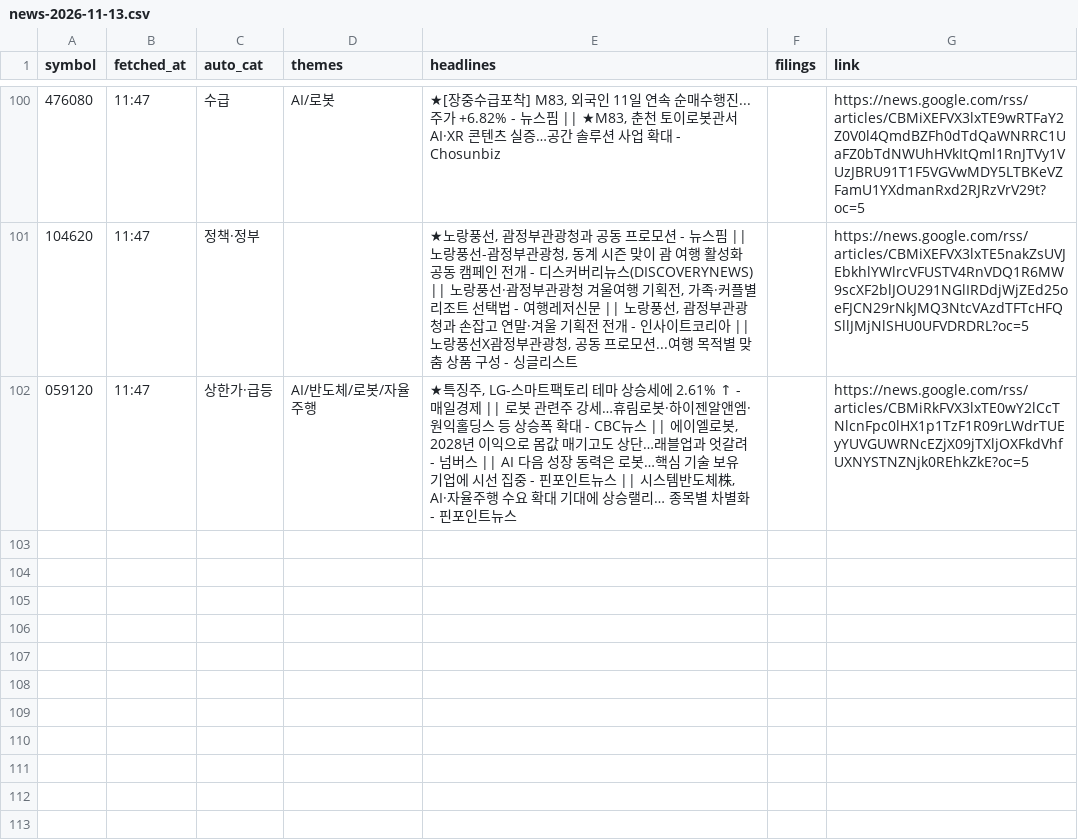
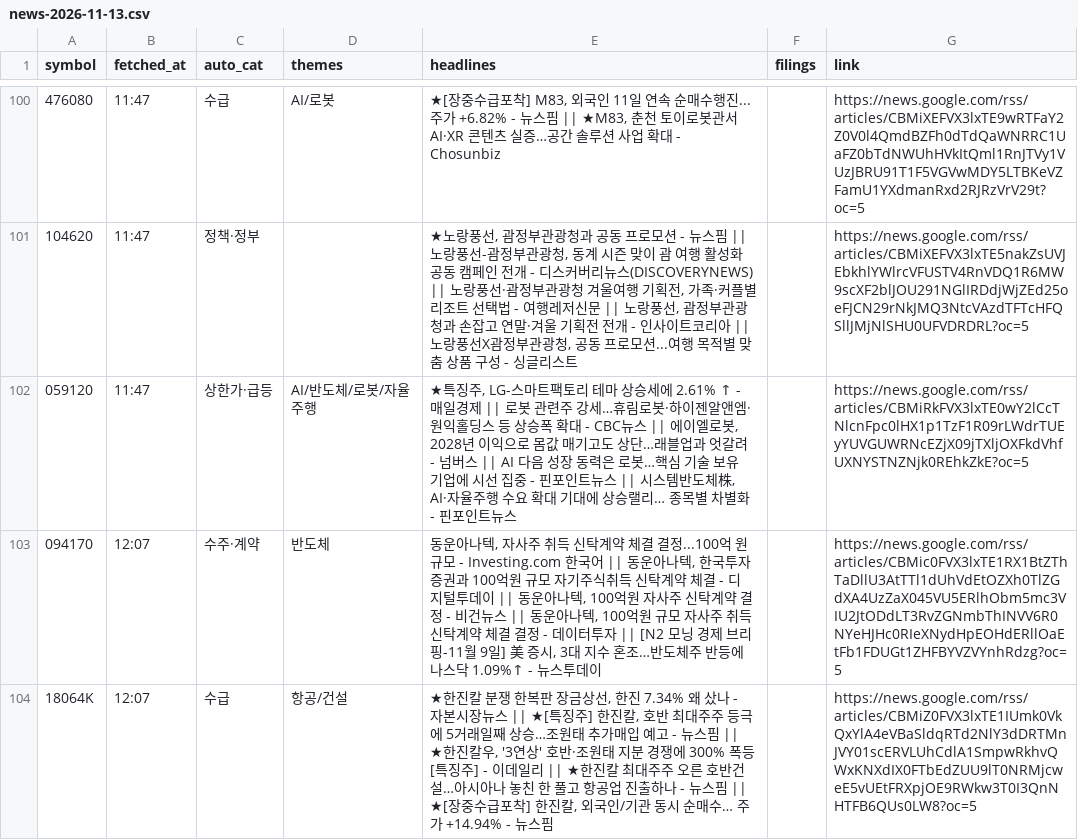
Before and after one commit to Ji-Hun-Seong/Ji-Hun-Seong, a CSV file: surge-study/data/intraday/kr/news-2026-11-13.csv, drawn as a sheet; only a part is shown, gaps mark what is left out.

Commit message:
surge-intraday: 11-13 12:07 스냅샷

```diff
--- a/surge-study/data/intraday/kr/news-2026-11-13.csv
+++ b/surge-study/data/intraday/kr/news-2026-11-13.csv
@@ -102 +102,3 @@ symbol,fetched_at,auto_cat,themes,headlines,filings,link
 059120,11:47,상한가·급등,AI/반도체/로봇/자율주행,"★특징주, LG-스마트팩토리 테마 상승세에 2.61% ↑ - 매일경제 || 로봇 관련주 강세…휴림로봇·하이젠알앤엠·원익홀딩스 등 상승폭 확대 - CBC뉴스 || 에이엘로봇, 2028년 이익으로 몸값 매기고도 상단…래블업과 엇갈려 - 넘버스 || AI 다음 성장 동력은 로봇…핵심 기술 보유 기업에 시선 집중 - 핀포인트뉴스 || 시스템반도체株, AI·자율주행 수요 확대 기대에 상승랠리… 종목별 차별화 - 핀포인트뉴스",,https://news.google.com/rss/articles/CBMiRkFVX3lxTE0wY2lCcTNlcnFpc0lHX1p1TzF1R09rLWdrTUEyYUVGUWRNcEZjX09jTXljOXFkdVhfUXNYSTNZNjk0REhkZkE?oc=5
+094170,12:07,수주·계약,반도체,"동운아나텍, 자사주 취득 신탁계약 체결 결정...100억 원 규모 - Investing.com 한국어 || 동운아나텍, 한국투자증권과 100억원 규모 자기주식취득 신탁계약 체결 - 디지털투데이 || 동운아나텍, 100억원 자사주 신탁계약 결정 - 비건뉴스 || 동운아나텍, 100억원 규모 자사주 취득 신탁계약 체결 결정 - 데이터투자 || [N2 모닝 경제 브리핑-11월 9일] 美 증시, 3대 지수 혼조…반도체주 반등에 나스닥 1.09%↑ - 뉴스투데이",,https://news.google.com/rss/articles/CBMic0FVX3lxTE1RX1BtZThTaDllU3AtTTl1dUhVdEtOZXh0TlZGdXA4UzZaX045VU5ERlhObm5mc3VIU2JtODdLT3RvZGNmbThINVV6R0NYeHJHc0RIeXNydHpEOHdERllOaEtFb1FDUGt1ZHFBYVZVYnhRdzg?oc=5
+18064K,12:07,수급,항공/건설,"★한진칼 분쟁 한복판 장금상선, 한진 7.34% 왜 샀나 - 자본시장뉴스 || ★[특징주] 한진칼, 호반 최대주주 등극에 5거래일째 상승…조원태 추가매입 예고 - 뉴스핌 || ★한진칼우, '3연상' 호반·조원태 지분 경쟁에 300% 폭등[특징주] - 이데일리 || ★한진칼 최대주주 오른 호반건설…아시아나 놓친 한 풀고 항공업 진출하나 - 뉴스핌 || ★[장중수급포착] 한진칼, 외국인/기관 동시 순매수… 주가 +14.94% - 뉴스핌",,https://news.google.com/rss/articles/CBMiZ0FVX3lxTE1IUmk0VkQxYlA4eVBaSldqRTd2NlY3dDRTMnJVY01scERVLUhCdlA1SmpwRkhvQWxKNXdIX0FTbEdZUU9lT0NRMjcweE5vUEtFRXpjOE9RWkw3T0I3QnNHTFB6QUs0LW8?oc=5
```
Also changed, not shown: 1 other file.
